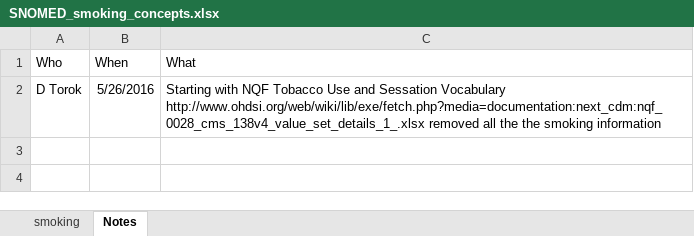
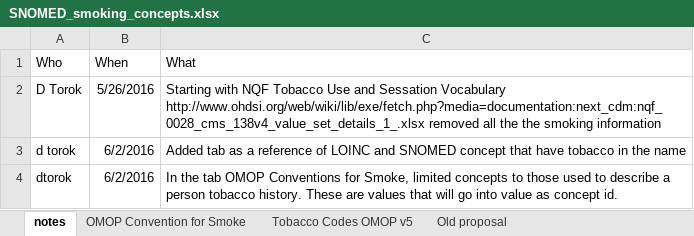
Before and after one commit to don-torok/OMOPv5-to-PCORnetv3, an Excel workbook: misc_docs/SNOMED_smoking_concepts.xlsx, sheet notes, drawn as a sheet; values as stored, in another font and other column widths than the file's, no borders; the diff names each change by its address in the sheet, - before the commit and + after, or states it on an @@ line.

```diff
--- a/misc_docs/SNOMED_smoking_concepts.xlsx (sheet notes)
+++ b/misc_docs/SNOMED_smoking_concepts.xlsx (sheet notes)
-sheet tab: smoking
+sheet tab: Old proposal
-sheet tab: Notes
+sheet tab: notes
+sheet tab: OMOP Convention for Smoke
+sheet tab: Tobacco Codes OMOP v5
@@ sheet tab order changed: notes | OMOP Convention for Smoke | Tobacco Codes OMOP v5 | Old proposal @@
+row 3: d torok | 6/2/2016 | Added tab as a reference of LOINC and SNOMED concept that have tobacco in the name
+row 4: dtorok | 6/2/2016 | In the tab OMOP Conventions for Smoke, limited concepts to those used to describe a person tobacco history. These are values that will go into value as concept id.
```
Also changed, not shown: sheet Old proposal, charts or pictures, 2 other files.
